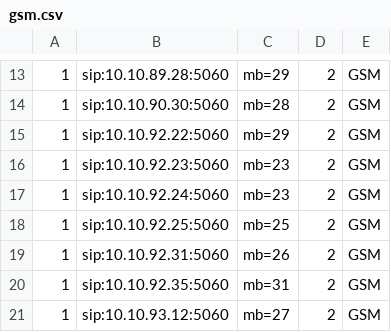
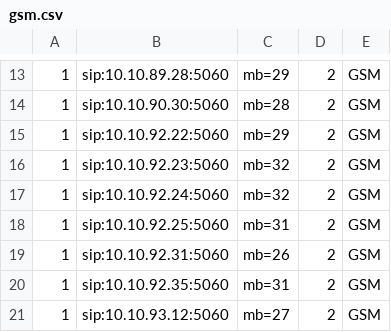
Before and after one commit to devops-itcs/CONFIG-CHANNEL-SIP-138, a CSV file: gsm.csv, drawn as a sheet; only a part is shown, gaps mark what is left out.

Commit message:
Update gsm.csv

```diff
--- a/gsm.csv
+++ b/gsm.csv
@@ -15,5 +15,5 @@
 1,sip:10.10.92.22:5060,mb=29,2,GSM
-1,sip:10.10.92.23:5060,mb=23,2,GSM
-1,sip:10.10.92.24:5060,mb=23,2,GSM
-1,sip:10.10.92.25:5060,mb=25,2,GSM
+1,sip:10.10.92.23:5060,mb=32,2,GSM
+1,sip:10.10.92.24:5060,mb=32,2,GSM
+1,sip:10.10.92.25:5060,mb=31,2,GSM
 1,sip:10.10.92.31:5060,mb=26,2,GSM
```
